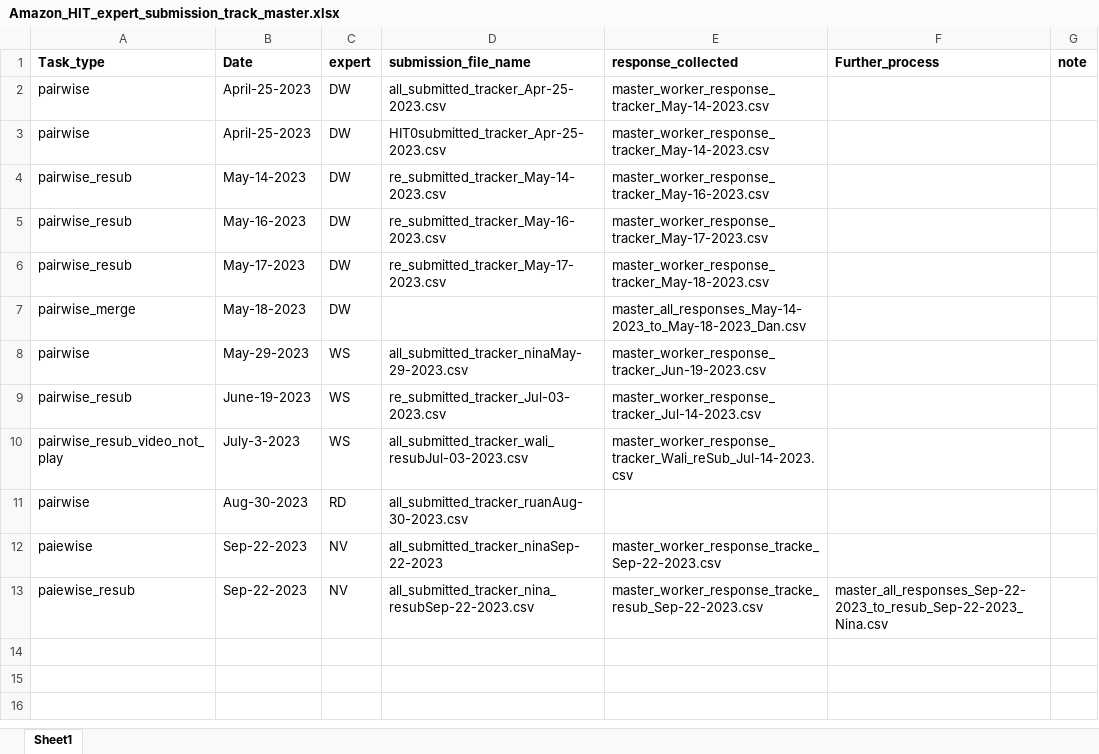
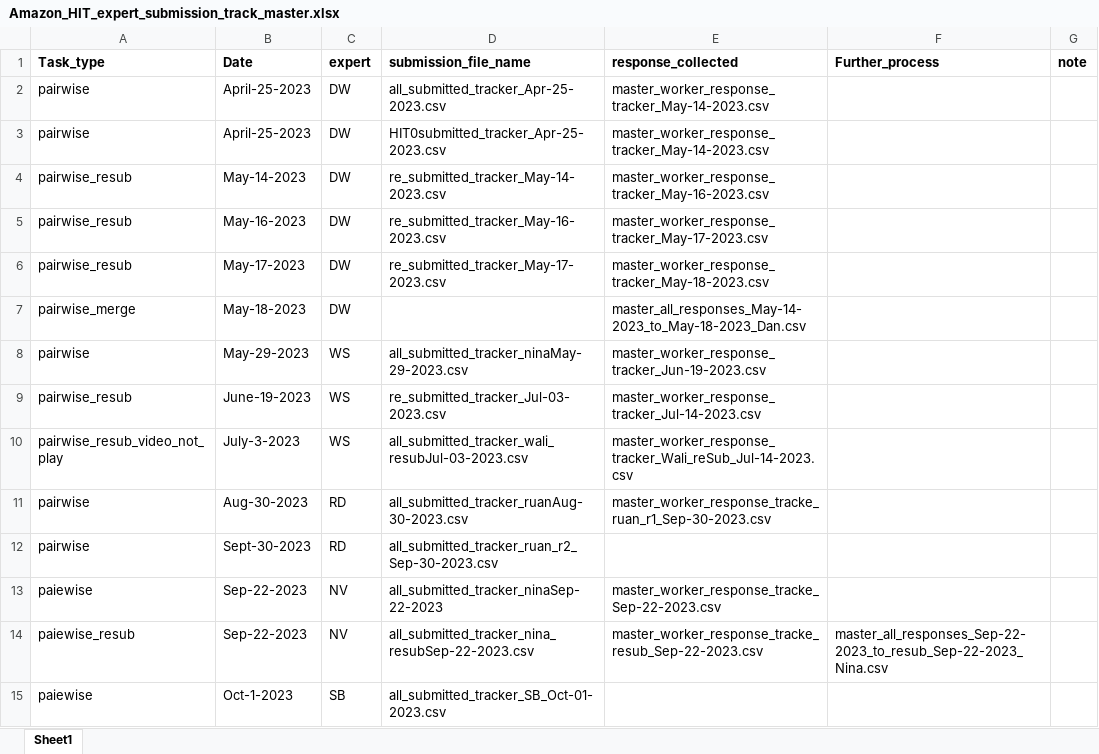
Before and after one commit to skysheng7/lameness_rank, an Excel workbook: 05-Amazon_MTurk_expert_response_30cow_pairwise/results/Amazon_HIT_expert_submission_track_master.xlsx, sheet Sheet1, drawn as a sheet; values as stored, in another font and other column widths than the file's, no borders; the diff names each change by its address in the sheet, - before the commit and + after, or states it on an @@ line.

Commit message:
SB, Ruan HIT launch

```diff
--- a/05-Amazon_MTurk_expert_response_30cow_pairwise/results/Amazon_HIT_expert_submission_track_master.xlsx (sheet Sheet1)
+++ b/05-Amazon_MTurk_expert_response_30cow_pairwise/results/Amazon_HIT_expert_submission_track_master.xlsx (sheet Sheet1)
-E11 (response_collected): (empty)
+E11 (response_collected): master_worker_response_tracke_ruan_r1_Sep-30-2023.csv
+row 12: pairwise | Sept-30-2023 | RD | all_submitted_tracker_ruan_r2_Sep-30-2023.csv
+row 15: paiewise | Oct-1-2023 | SB | all_submitted_tracker_SB_Oct-01-2023.csv
```
Also changed, not shown: 15 other files.
